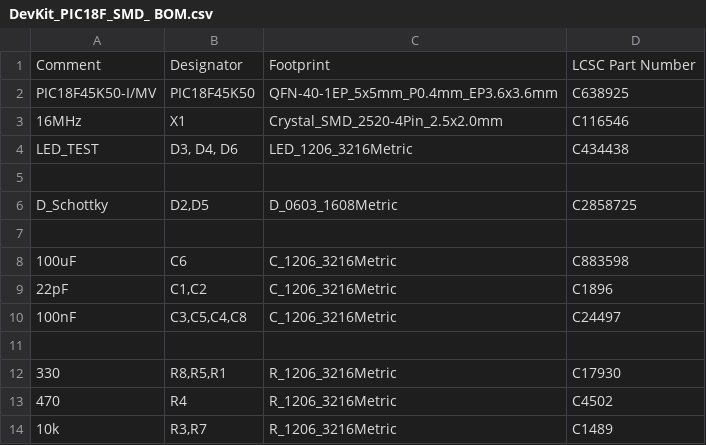
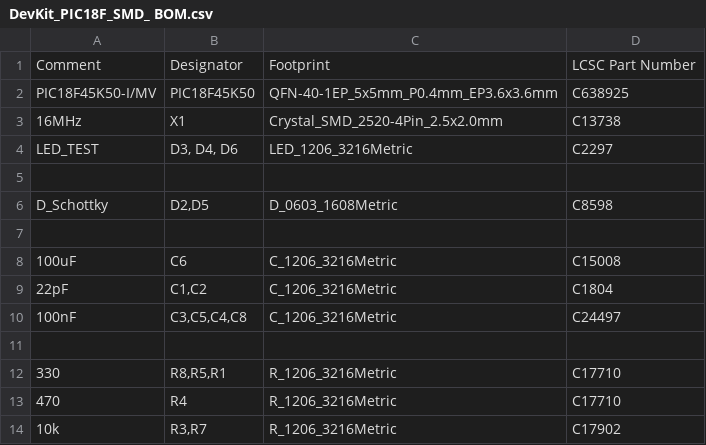
Before and after one commit to thetrung/DevKit_PIC18F45K50_SMD, a CSV file: BOM+CPL/DevKit_PIC18F_SMD_ BOM.csv, drawn as a sheet.

Commit message:
Optimize BOM cost to ~0/2pcs but minium 6 in total.

```diff
--- a/BOM+CPL/DevKit_PIC18F_SMD_ BOM.csv
+++ b/BOM+CPL/DevKit_PIC18F_SMD_ BOM.csv
@@ -2,13 +2,13 @@ Comment,Designator,Footprint,LCSC Part Number
 PIC18F45K50-I/MV,PIC18F45K50,QFN-40-1EP_5x5mm_P0.4mm_EP3.6x3.6mm,C638925
-16MHz,X1,Crystal_SMD_2520-4Pin_2.5x2.0mm,C116546
-LED_TEST,"D3, D4, D6",LED_1206_3216Metric,C434438
+16MHz,X1,Crystal_SMD_2520-4Pin_2.5x2.0mm,C13738
+LED_TEST,"D3, D4, D6",LED_1206_3216Metric,C2297
 ,,,
-D_Schottky,"D2,D5",D_0603_1608Metric,C2858725
+D_Schottky,"D2,D5",D_0603_1608Metric,C8598
 ,,,
-100uF,C6,C_1206_3216Metric,C883598
-22pF,"C1,C2",C_1206_3216Metric,C1896
+100uF,C6,C_1206_3216Metric,C15008
+22pF,"C1,C2",C_1206_3216Metric,C1804
 100nF,"C3,C5,C4,C8",C_1206_3216Metric,C24497
 ,,,
-330,"R8,R5,R1",R_1206_3216Metric,C17930
-470,R4,R_1206_3216Metric,C4502
-10k,"R3,R7",R_1206_3216Metric,C1489
+330,"R8,R5,R1",R_1206_3216Metric,C17710
+470,R4,R_1206_3216Metric,C17710
+10k,"R3,R7",R_1206_3216Metric,C17902
```
